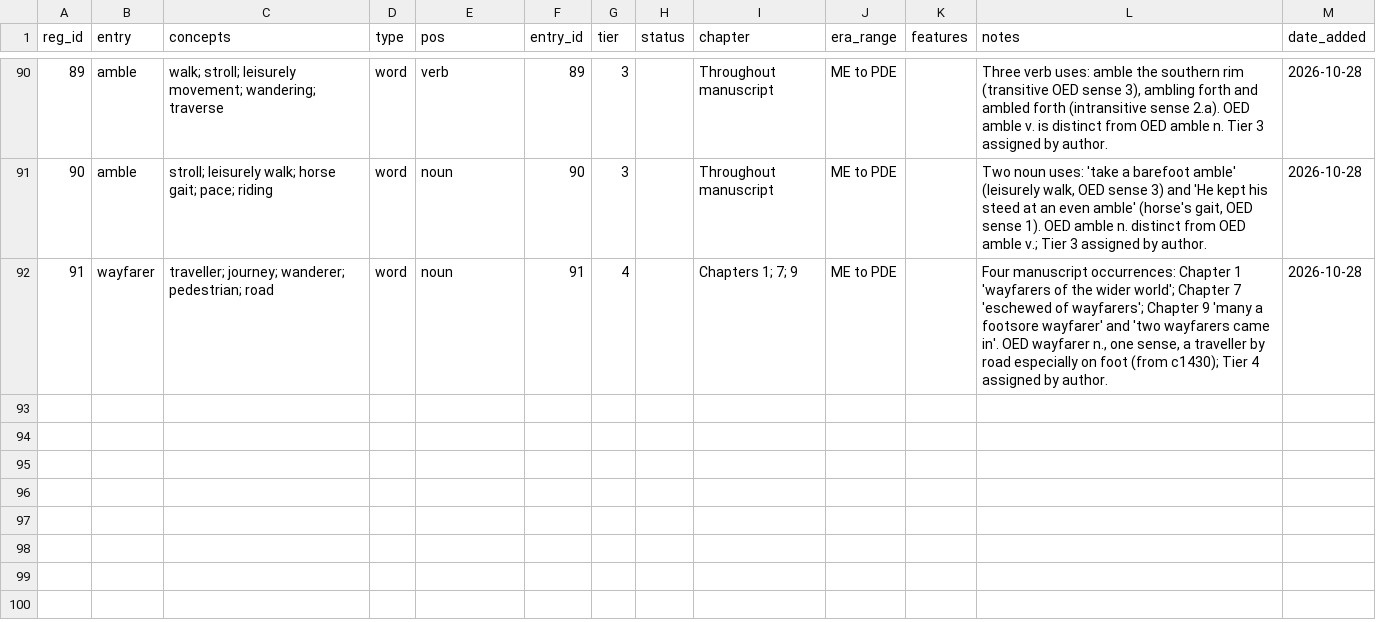
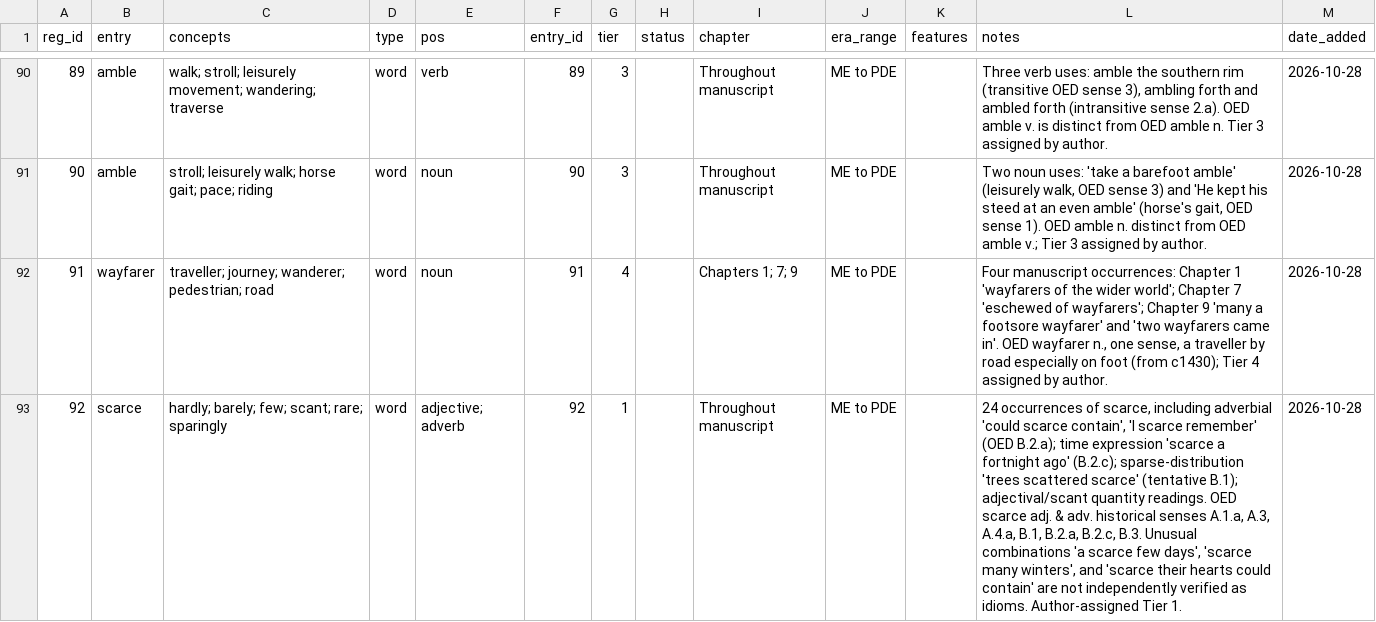
Before and after one commit to JTHensley/Oldish-Words-Study, a CSV file: register.csv, drawn as a sheet; only a part is shown, gaps mark what is left out; the diff names each change by its address in the sheet, - before the commit and + after, or states it on an @@ line.

Commit message:
Add scarce Tier 1 register entry

```diff
--- a/register.csv
+++ b/register.csv
+row 93: 92 | scarce | hardly; barely; few; scant; rare; sparingly | word | adjective; adverb | 92 | 1 |  | Throughout manuscript | ME to PDE |  | 24 occurrences of scarce, including adverbial 'could scarce contain', 'I scarce remember' (OED B.2.a); time expression 'scarce a fortnight ago' (B.2.c); sparse-distribution 'trees scattered scarce' (tentative B.1); adjectival/scant quantity readings. OED scarce adj. & adv. historical senses A.1.a, A.3, A.4.a, B.1, B.2.a, B.2.c, B.3. Unusual combinations 'a scarce few days', 'scarce many winters', and 'scarce their hearts could contain' are not independently verified as idioms. Author-assigned Tier 1. | 2026-10-28
```
